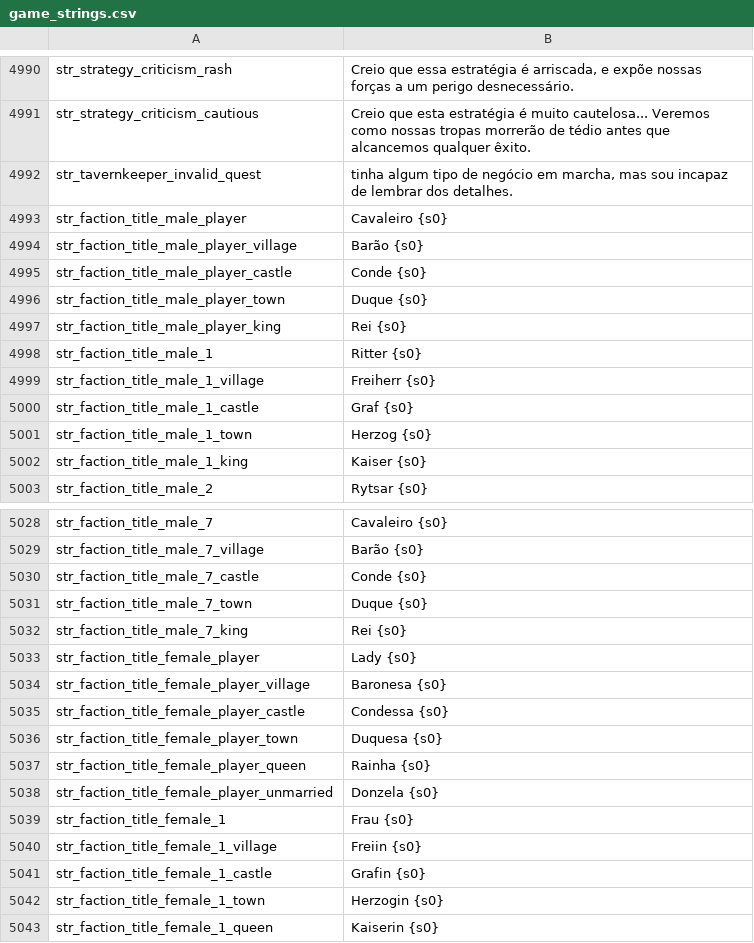
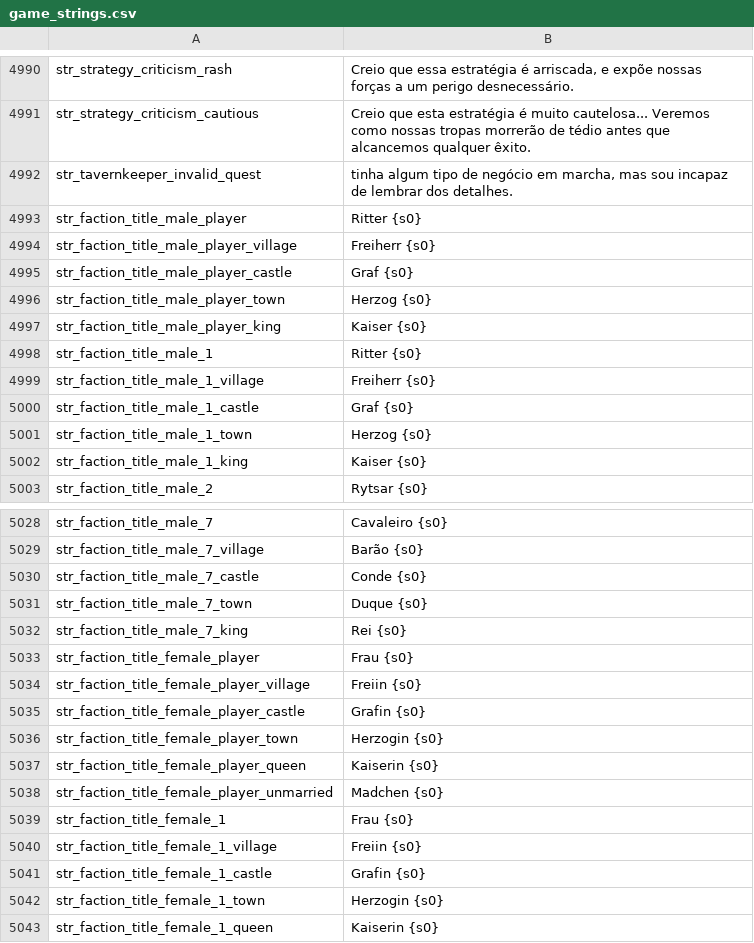
Before and after one commit to Shojisl/Tradu-PTBR-BP-3.1, a CSV file: EXTRAS/TÍTULOS DO REINO DO JOGADOR (player kingdom titles)/Swadiano/game_strings.csv, drawn as a sheet; only a part is shown, gaps mark what is left out.

```diff
--- a/EXTRAS/TÍTULOS DO REINO DO JOGADOR (player kingdom titles)/Swadiano/game_strings.csv
+++ b/EXTRAS/TÍTULOS DO REINO DO JOGADOR (player kingdom titles)/Swadiano/game_strings.csv
@@ -4992,7 +4992,7 @@ str_strategy_criticism_cautious|Creio que esta estratégia é muito cautelosa...
 str_tavernkeeper_invalid_quest| tinha algum tipo de negócio em marcha, mas sou incapaz de lembrar dos detalhes.
-str_faction_title_male_player|Cavaleiro {s0}
-str_faction_title_male_player_village|Barão {s0}
-str_faction_title_male_player_castle|Conde {s0}
-str_faction_title_male_player_town|Duque {s0}
-str_faction_title_male_player_king|Rei {s0}
+str_faction_title_male_player|Ritter {s0}
+str_faction_title_male_player_village|Freiherr {s0}
+str_faction_title_male_player_castle|Graf {s0}
+str_faction_title_male_player_town|Herzog {s0}
+str_faction_title_male_player_king|Kaiser {s0}
 str_faction_title_male_1|Ritter {s0}
@@ -5032,8 +5032,8 @@ str_faction_title_male_7_town|Duque {s0}
 str_faction_title_male_7_king|Rei {s0}
-str_faction_title_female_player|Lady {s0}
-str_faction_title_female_player_village|Baronesa {s0}
-str_faction_title_female_player_castle|Condessa {s0}
-str_faction_title_female_player_town|Duquesa {s0}
-str_faction_title_female_player_queen|Rainha {s0}
-str_faction_title_female_player_unmarried|Donzela {s0}
+str_faction_title_female_player|Frau {s0}
+str_faction_title_female_player_village|Freiin {s0}
+str_faction_title_female_player_castle|Grafin {s0}
+str_faction_title_female_player_town|Herzogin {s0}
+str_faction_title_female_player_queen|Kaiserin {s0}
+str_faction_title_female_player_unmarried|Madchen {s0}
 str_faction_title_female_1|Frau {s0}
```
Also changed, not shown: EXTRAS/TÍTULOS DO REINO DO JOGADOR (player kingdom titles)/Sarranide/game_strings.csv, EXTRAS/TÍTULOS DO REINO DO JOGADOR (player kingdom titles)/Vaegir/game_strings.csv.
